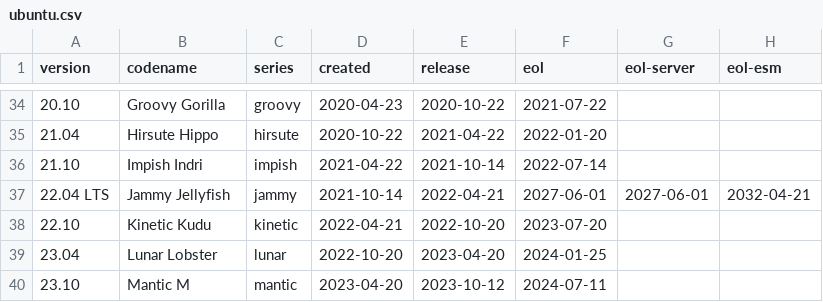
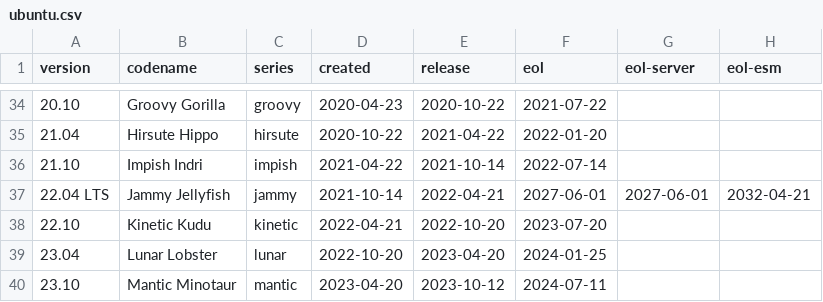
Before and after one commit to alvistack/debian-distro-info-data, a CSV file: ubuntu.csv, drawn as a sheet; only a part is shown, gaps mark what is left out.

Commit message:
Ubuntu 23.10 has a name

```diff
--- a/ubuntu.csv
+++ b/ubuntu.csv
@@ -39,2 +39,2 @@ version,codename,series,created,release,eol,eol-server,eol-esm
 23.04,Lunar Lobster,lunar,2022-10-20,2023-04-20,2024-01-25
-23.10,Mantic M,mantic,2023-04-20,2023-10-12,2024-07-11
+23.10,Mantic Minotaur,mantic,2023-04-20,2023-10-12,2024-07-11
```
Also changed, not shown: 1 other file.
